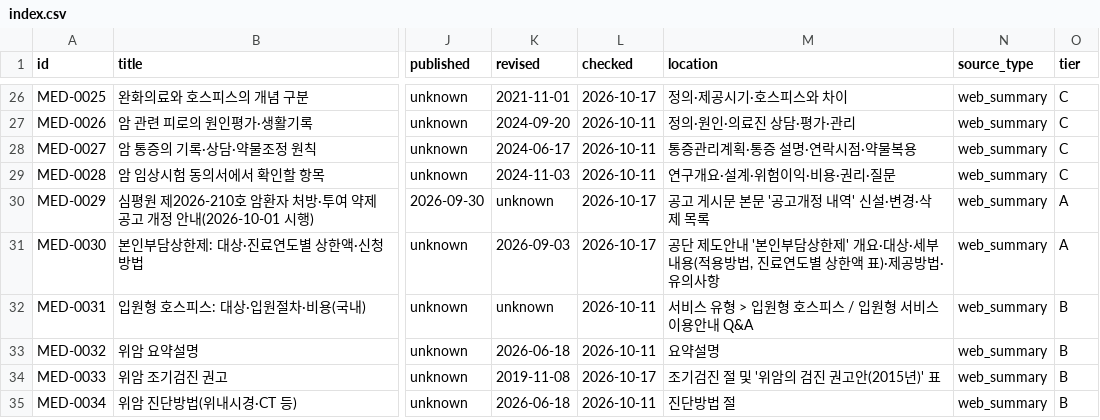
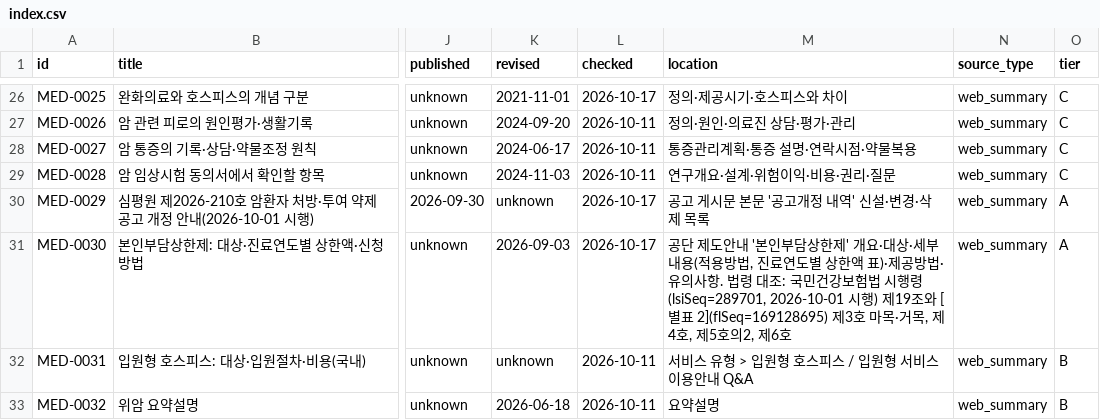
Before and after one commit to rkrjrl-ctrl/claude_drive, a CSV file: medical/index.csv, drawn as a sheet; only a part is shown, gaps mark what is left out; the shorter side is filled out with more unchanged rows; the diff names each change by its address in the sheet, - before the commit and + after, or states it on an @@ line.

```diff
--- a/medical/index.csv
+++ b/medical/index.csv
-M31 (location): …유의사항
+M31 (location): …유의사항. 법령 대조: 국민건강보험법 시행령(lsiSeq=289701, 2026-10-01 시행) 제19조와 [별표 2](flSeq=169128695) 제3호 마목·거목, 제4호, 제5호의2, 제6호
```
Also changed, not shown: 2 other files.
